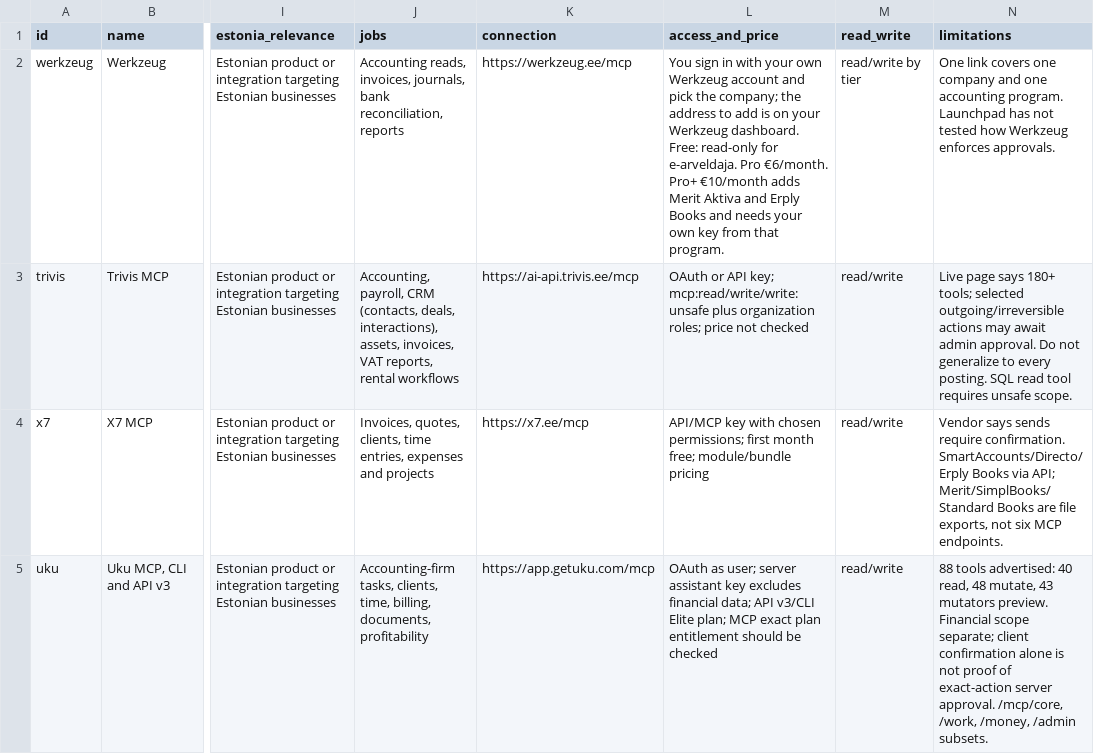
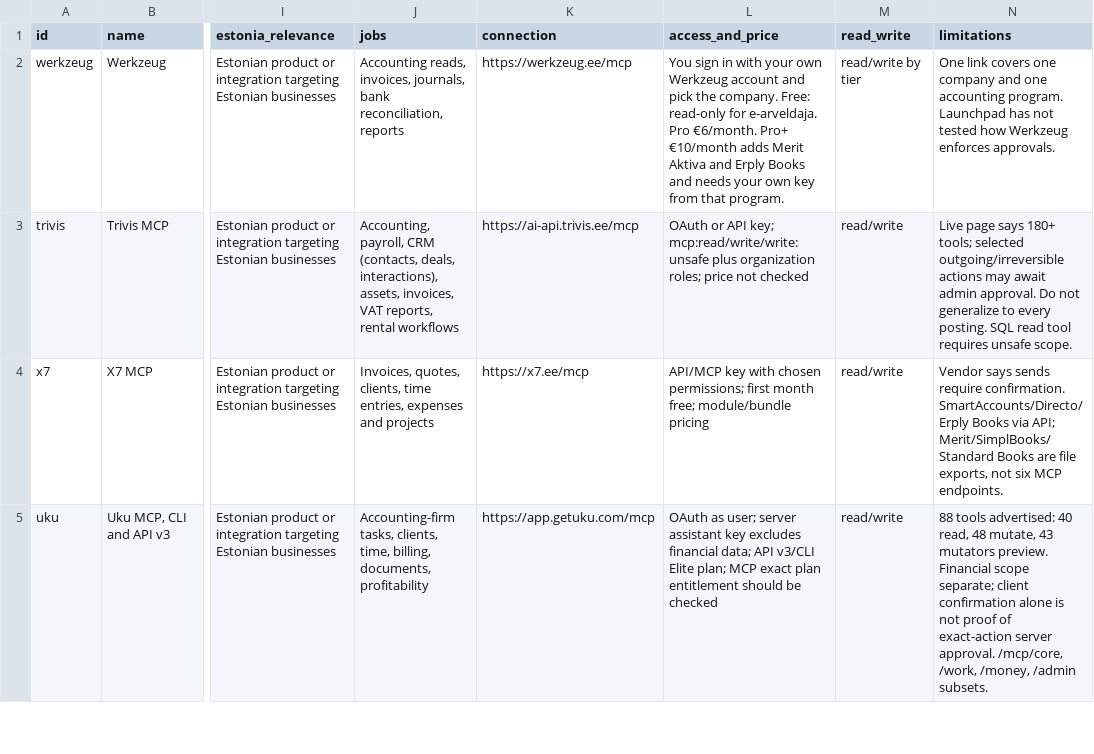
Before and after one commit to paat/ai-launchpad, a CSV file: docs/research/catalog/estonian-business-services.csv, drawn as a sheet; only a part is shown, gaps mark what is left out; the diff names each change by its address in the sheet, - before the commit and + after, or states it on an @@ line.

Commit message:
fix: drop unsupported dashboard claim from Werkzeug entry
Co-Authored-By: Grok <noreply@x.ai>

```diff
--- a/docs/research/catalog/estonian-business-services.csv
+++ b/docs/research/catalog/estonian-business-services.csv
-L2 (access_and_price): …pick the company; the address to add is on your Werkzeug dashboard. Free: read-only…
+L2 (access_and_price): …pick the company. Free: read-only…
```
Also changed, not shown: 1 other file.
